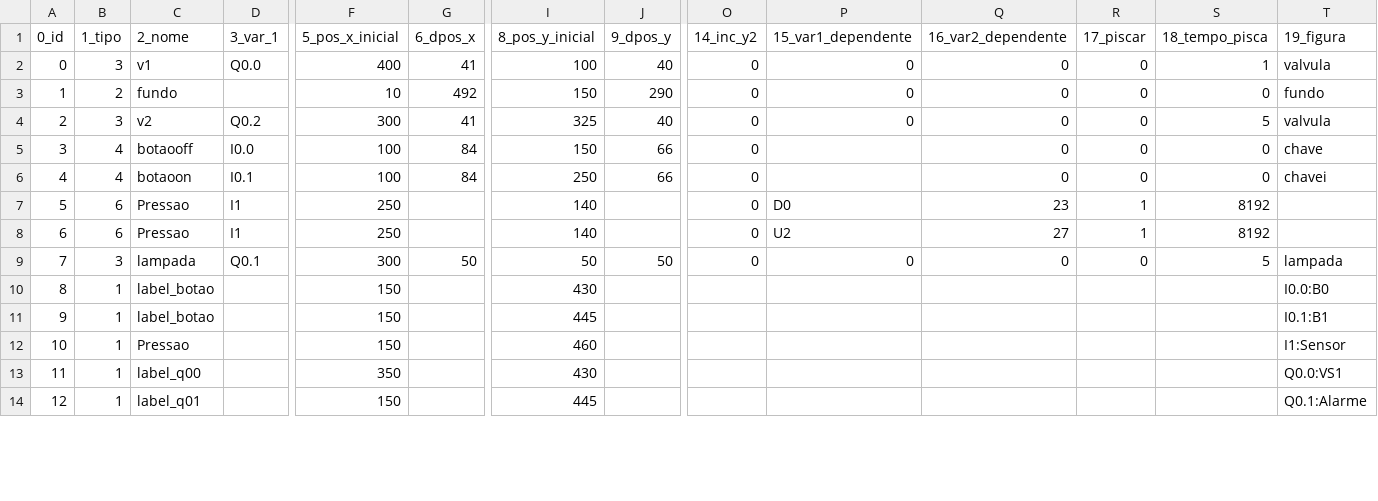
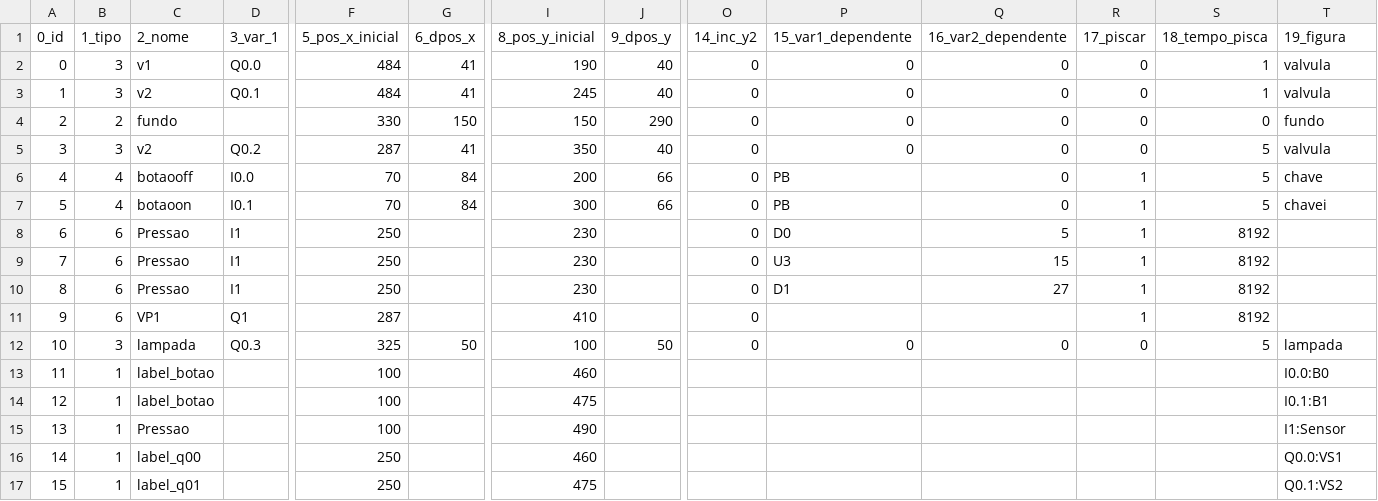
Before and after one commit to giovanisouza11/scriwebplus, a CSV file: scriweb/simulacao/Caldeira/Caldeira.csv, drawn as a sheet; only a part is shown, gaps mark what is left out; addresses are those after the commit; rows hold the shown columns only; the diff covers the shown part only; the diff names each change by its address in the sheet, - before the commit and + after, or states it on an @@ line.

```diff
--- a/scriweb/simulacao/Caldeira/Caldeira.csv
+++ b/scriweb/simulacao/Caldeira/Caldeira.csv
-F2 (5_pos_x_inicial): 400
+F2 (5_pos_x_inicial): 484
-I2 (8_pos_y_inicial): 100
+I2 (8_pos_y_inicial): 190
+row 3: 1 | 3 | v2 | Q0.1 | 484 | 41 | 245 | 40 | 0 | 0 | 0 | 0 | 1 | valvula
@@ column A (0_id) renumbered between rows 4 and 21 @@
-F4 (5_pos_x_inicial): 10
+F4 (5_pos_x_inicial): 330
-G4 (6_dpos_x): 492
+G4 (6_dpos_x): 150
-F5 (5_pos_x_inicial): 300
+F5 (5_pos_x_inicial): 287
-I5 (8_pos_y_inicial): 325
+I5 (8_pos_y_inicial): 350
-F6:F7 (5_pos_x_inicial): 100
+F6:F7 (5_pos_x_inicial): 70
-I6 (8_pos_y_inicial): 150
+I6 (8_pos_y_inicial): 200
-P6:P7 (15_var1_dependente): (empty)
+P6:P7 (15_var1_dependente): PB
-R6:R7 (17_piscar): 0
+R6:R7 (17_piscar): 1
-S6:S7 (18_tempo_pisca): 0
+S6:S7 (18_tempo_pisca): 5
-I7 (8_pos_y_inicial): 250
+I7 (8_pos_y_inicial): 300
-I8 (8_pos_y_inicial): 140
+I8 (8_pos_y_inicial): 230
-Q8 (16_var2_dependente): 23
+Q8 (16_var2_dependente): 5
+row 9: 7 | 6 | Pressao | I1 | 250 |  | 230 |  | 0 | U3 | 15 | 1 | 8192
-I10 (8_pos_y_inicial): 140
+I10 (8_pos_y_inicial): 230
-P10 (15_var1_dependente): U2
+P10 (15_var1_dependente): D1
+row 11: 9 | 6 | VP1 | Q1 | 287 |  | 410 |  | 0 |  |  | 1 | 8192
-D12 (3_var_1): Q0.1
+D12 (3_var_1): Q0.3
-F12 (5_pos_x_inicial): 300
+F12 (5_pos_x_inicial): 325
-I12 (8_pos_y_inicial): 50
+I12 (8_pos_y_inicial): 100
-F13:F15 (5_pos_x_inicial): 150
+F13:F15 (5_pos_x_inicial): 100
-I13 (8_pos_y_inicial): 430
+I13 (8_pos_y_inicial): 460
-I14 (8_pos_y_inicial): 445
+I14 (8_pos_y_inicial): 475
-I15 (8_pos_y_inicial): 460
+I15 (8_pos_y_inicial): 490
-F16 (5_pos_x_inicial): 350
+F16 (5_pos_x_inicial): 250
-I16 (8_pos_y_inicial): 430
+I16 (8_pos_y_inicial): 460
-F17 (5_pos_x_inicial): 150
+F17 (5_pos_x_inicial): 250
-I17 (8_pos_y_inicial): 445
+I17 (8_pos_y_inicial): 475
-T17 (19_figura): Q0.1:Alarme
+T17 (19_figura): Q0.1:VS2
```
Also changed, not shown: 5 added rows and 2 edited cells elsewhere in this file, 7 other files.
